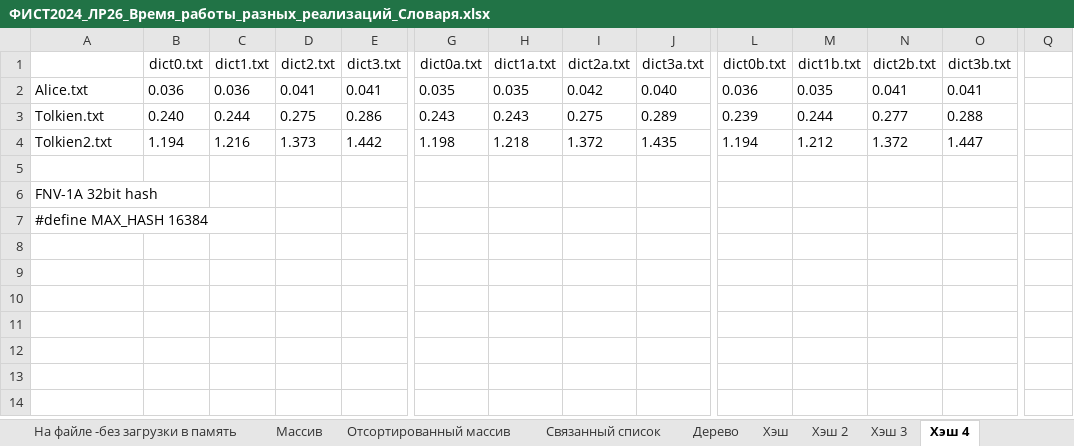
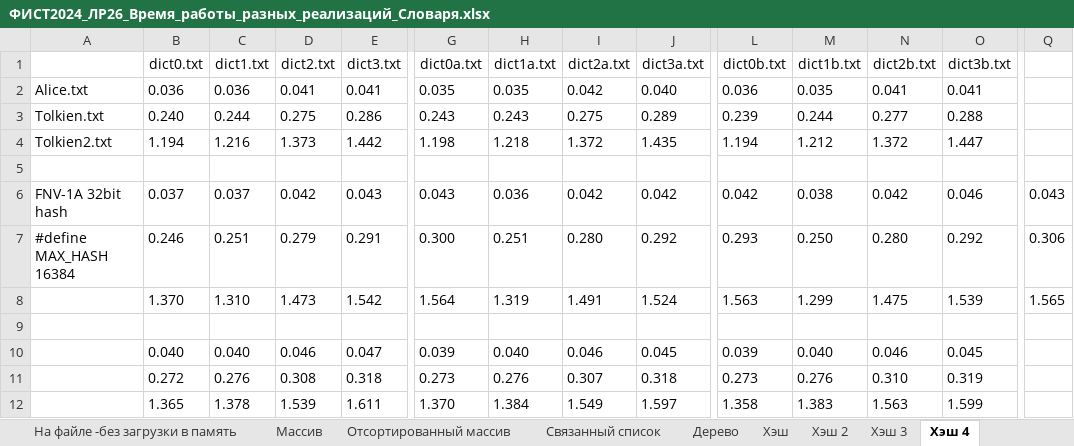
Before and after one commit to Kaehvaman/OAIP, an Excel workbook: lab26/ФИСТ2024_ЛР26_Время_работы_разных_реализаций_Словаря.xlsx, sheet Хэш 4, drawn as a sheet; only a part is shown, gaps mark what is left out; values as stored, in another font and other column widths than the file's, no borders; removed rows and columns are numbered as before the commit, all else as after; rows hold the shown columns only; the diff names each change by its address in the sheet, - before the commit and + after, or states it on an @@ line.

```diff
--- a/lab26/ФИСТ2024_ЛР26_Время_работы_разных_реализаций_Словаря.xlsx (sheet Хэш 4)
+++ b/lab26/ФИСТ2024_ЛР26_Время_работы_разных_реализаций_Словаря.xlsx (sheet Хэш 4)
-row 6: FNV-1A 32bit hash
+row 6: FNV-1A 32bit hash | 0.037 | 0.037 | 0.042 | 0.043 | 0.043 | 0.036 | 0.042 | 0.042 | 0.042 | 0.038 | 0.042 | 0.046 | 0.043
+row 7: #define MAX_HASH 16384 | 0.246 | 0.251 | 0.279 | 0.291 | 0.300 | 0.251 | 0.280 | 0.292 | 0.293 | 0.250 | 0.280 | 0.292 | 0.306
+row 8:  | 1.370 | 1.310 | 1.473 | 1.542 | 1.564 | 1.319 | 1.491 | 1.524 | 1.563 | 1.299 | 1.475 | 1.539 | 1.565
-A9: #define MAX_HASH 16384
+A9: (empty)
+row 10:  | 0.040 | 0.040 | 0.046 | 0.047 | 0.039 | 0.040 | 0.046 | 0.045 | 0.039 | 0.040 | 0.046 | 0.045
+row 11:  | 0.272 | 0.276 | 0.308 | 0.318 | 0.273 | 0.276 | 0.307 | 0.318 | 0.273 | 0.276 | 0.310 | 0.319
+row 12:  | 1.365 | 1.378 | 1.539 | 1.611 | 1.370 | 1.384 | 1.549 | 1.597 | 1.358 | 1.383 | 1.563 | 1.599
```
Also changed, not shown: sheet Отсортированный массив, sheet Хэш 3, 7 other files.
